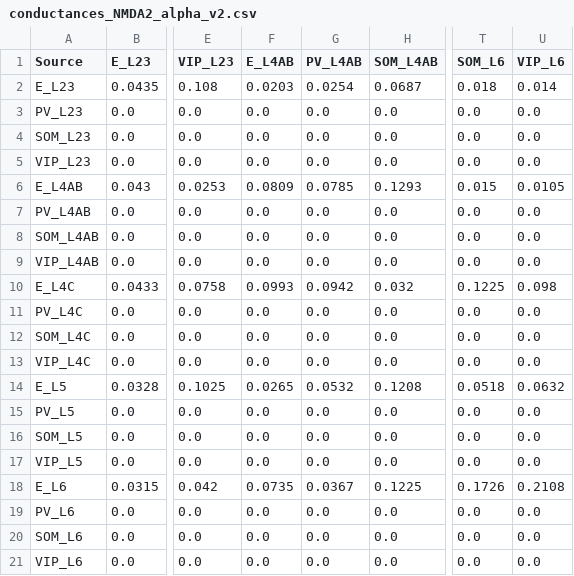
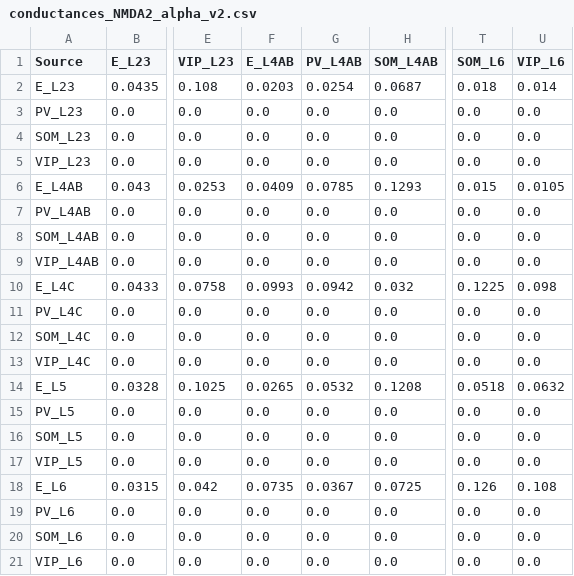
Before and after one commit to m-proust/Cortical-Column, a CSV file: config/conductances_NMDA2_alpha_v2.csv, drawn as a sheet; only a part is shown, gaps mark what is left out; the diff names each change by its address in the sheet, - before the commit and + after, or states it on an @@ line.

```diff
--- a/config/conductances_NMDA2_alpha_v2.csv
+++ b/config/conductances_NMDA2_alpha_v2.csv
-F6 (E_L4AB): 0.0809
+F6 (E_L4AB): 0.0409
-H18 (SOM_L4AB): 0.1225
+H18 (SOM_L4AB): 0.0725
-T18 (SOM_L6): 0.1726
+T18 (SOM_L6): 0.126
-U18 (VIP_L6): 0.2108
+U18 (VIP_L6): 0.108
```
Also changed, not shown: config/conductances_AMPA2_alpha_v2.csv, config/connection_probabilities2.csv, 1 other file.
